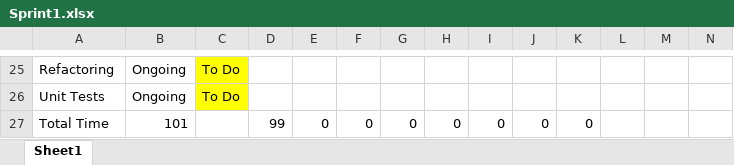
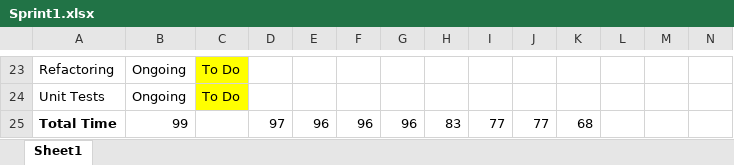
Before and after one commit to karivmcmahon/RecipesForLife, an Excel workbook: SprintBacklog/Sprint1.xlsx, sheet Sheet1, drawn as a sheet; only a part is shown, gaps mark what is left out; values as stored, in another font and other column widths than the file's, no borders; conditional formats not drawn; addresses are those after the commit; the diff covers the shown part only; the diff names each change by its address in the sheet, - before the commit and + after, or states it on an @@ line.

```diff
--- a/SprintBacklog/Sprint1.xlsx (sheet Sheet1)
+++ b/SprintBacklog/Sprint1.xlsx (sheet Sheet1)
-A25 bold: off
+A25 bold: on
-B25: 101
+B25: 99
-D25: 99
+D25: 97
-E25: 0
+E25: 96
-F25: 0
+F25: 96
-G25: 0
+G25: 96
-H25: 0
+H25: 83
-I25: 0
+I25: 77
-J25: 0
+J25: 77
-K25: 0
+K25: 68
```
Also changed, not shown: 3 added rows, 5 removed rows, 64 edited cells and cell formats elsewhere in this sheet, 1 other file.
